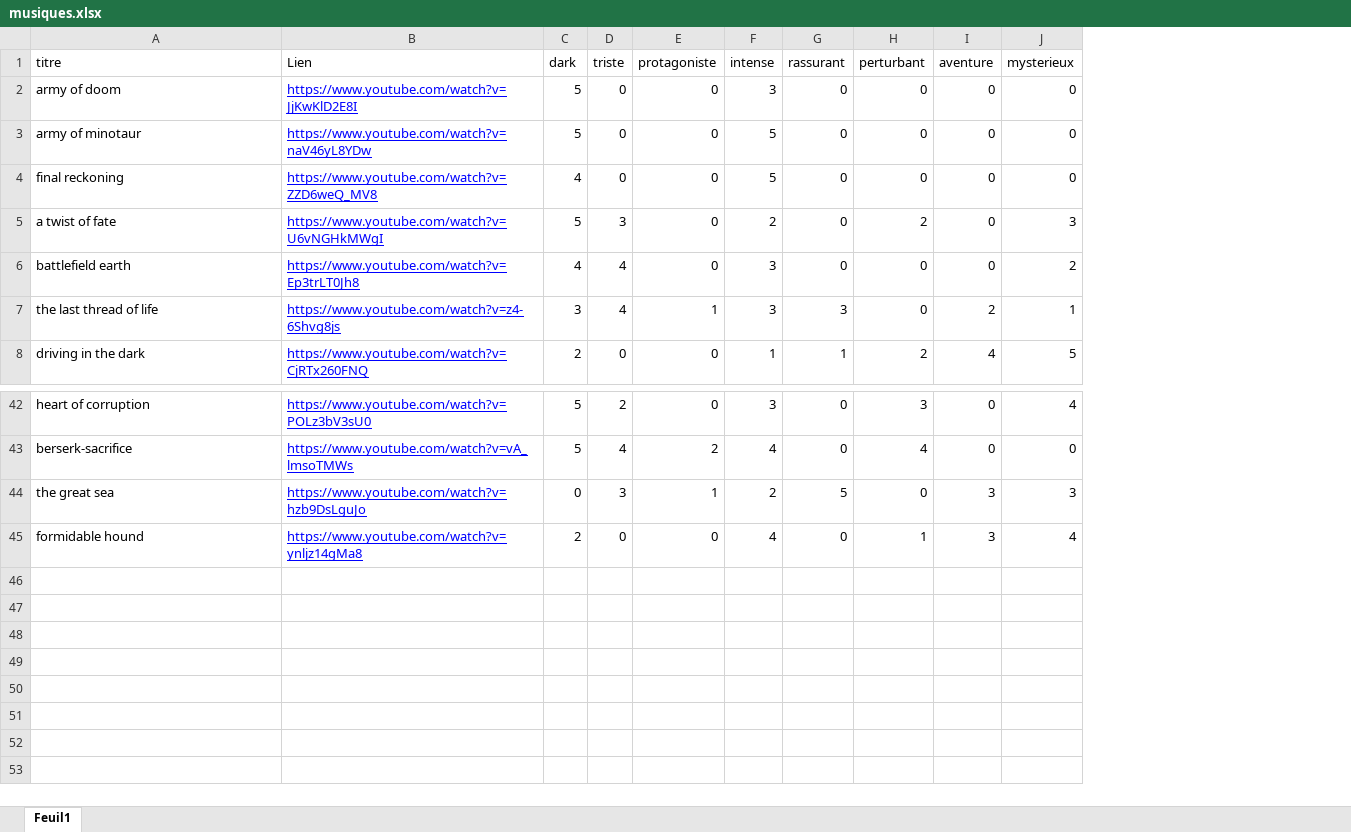
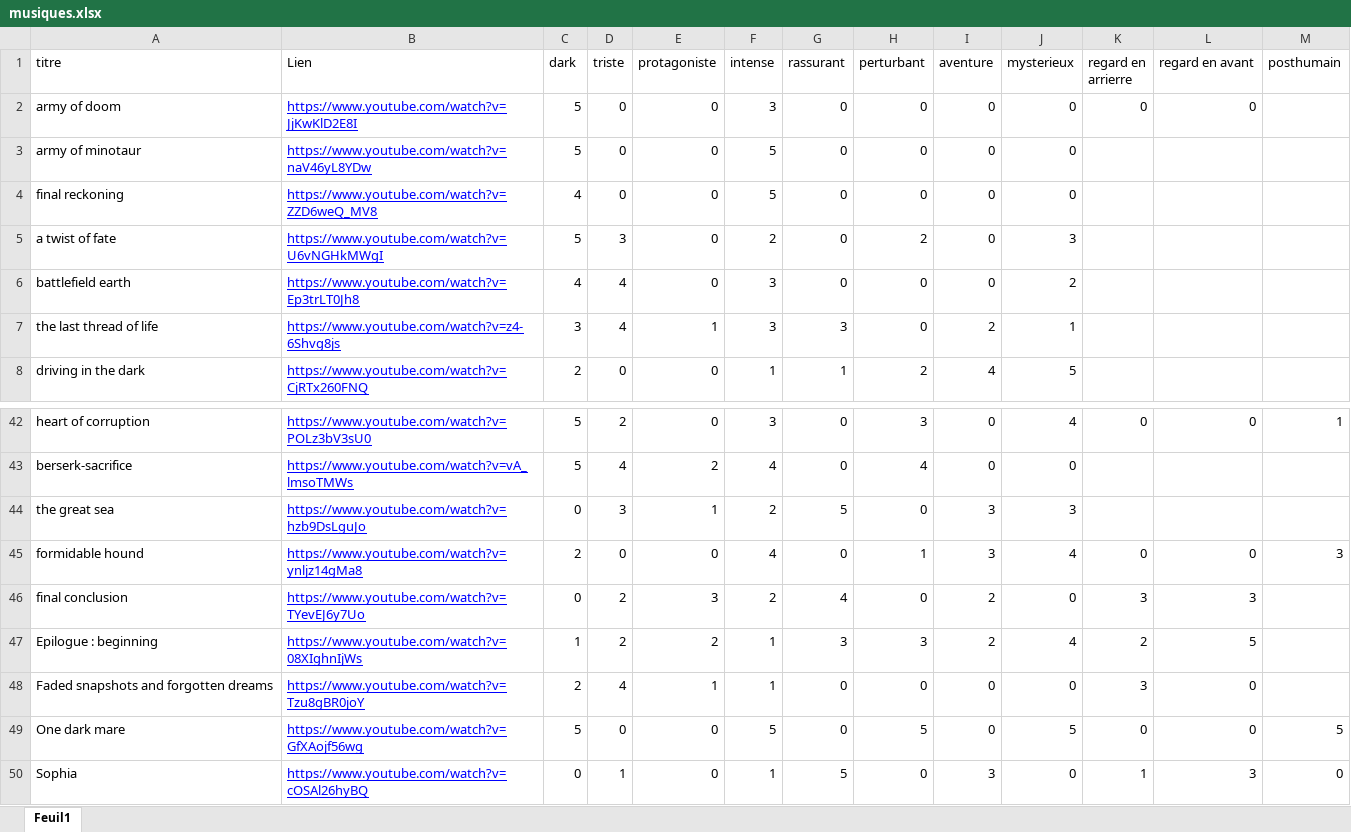
Before and after one commit to JRLapierre/fiction-post-effondrement, an Excel workbook: musiques.xlsx, sheet Feuil1, drawn as a sheet; only a part is shown, gaps mark what is left out; values as stored, in another font and other column widths than the file's, no borders; table styles not drawn; the diff names each change by its address in the sheet, - before the commit and + after, or states it on an @@ line.

```diff
--- a/musiques.xlsx (sheet Feuil1)
+++ b/musiques.xlsx (sheet Feuil1)
+column K (regard en arrierre), row 2: 0; rows 42-45: 0 |  |  | 0
+column L (regard en avant), row 2: 0; rows 42-45: 0 |  |  | 0
+column M (posthumain), rows 42-45: 1 |  |  | 3
+row 46: final conclusion | https://www.youtube.com/watch?v=TYevEJ6y7Uo | 0 | 2 | 3 | 2 | 4 | 0 | 2 | 0 | 3 | 3
+row 47: Epilogue : beginning | https://www.youtube.com/watch?v=08XIghnIjWs | 1 | 2 | 2 | 1 | 3 | 3 | 2 | 4 | 2 | 5
+row 48: Faded snapshots and forgotten dreams | https://www.youtube.com/watch?v=Tzu8gBR0joY | 2 | 4 | 1 | 1 | 0 | 0 | 0 | 0 | 3 | 0
+row 49: One dark mare | https://www.youtube.com/watch?v=GfXAojf56wg | 5 | 0 | 0 | 5 | 0 | 5 | 0 | 5 | 0 | 0 | 5
+row 50: Sophia | https://www.youtube.com/watch?v=cOSAl26hyBQ | 0 | 1 | 0 | 1 | 5 | 0 | 3 | 0 | 1 | 3 | 0
```
Also changed, not shown: 3 other files.
